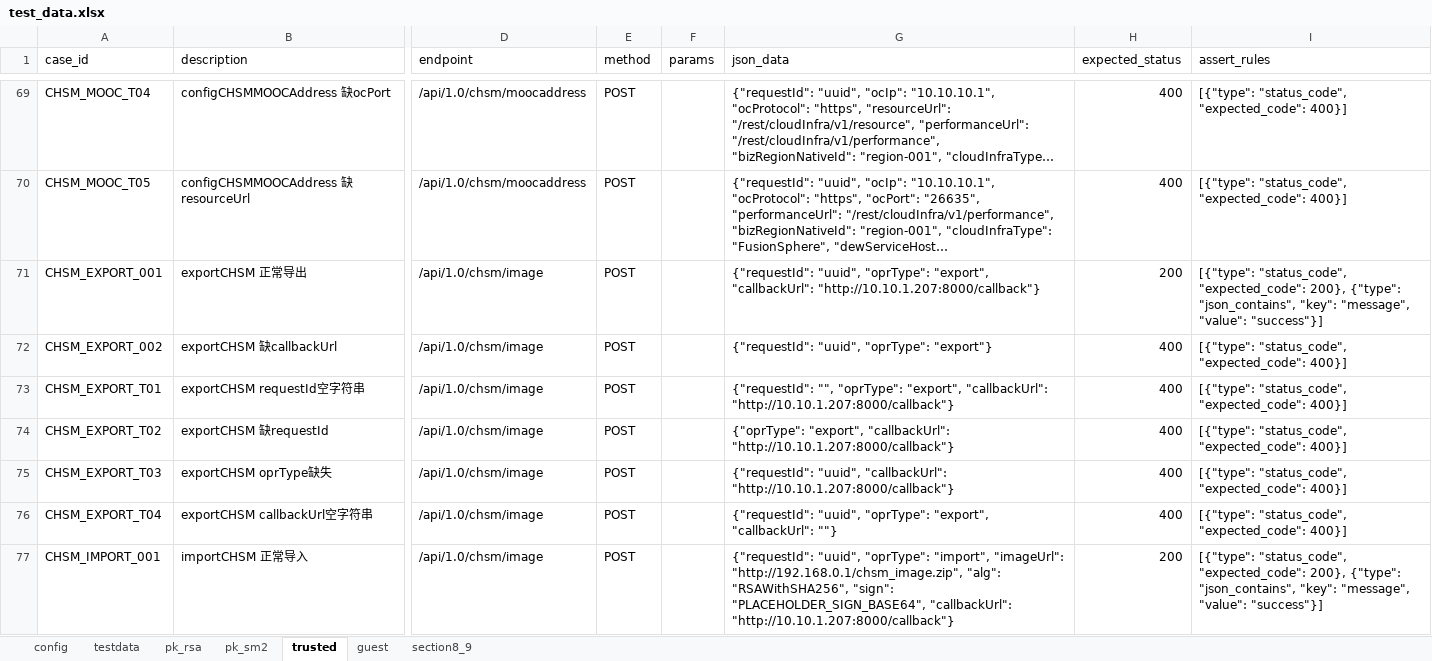
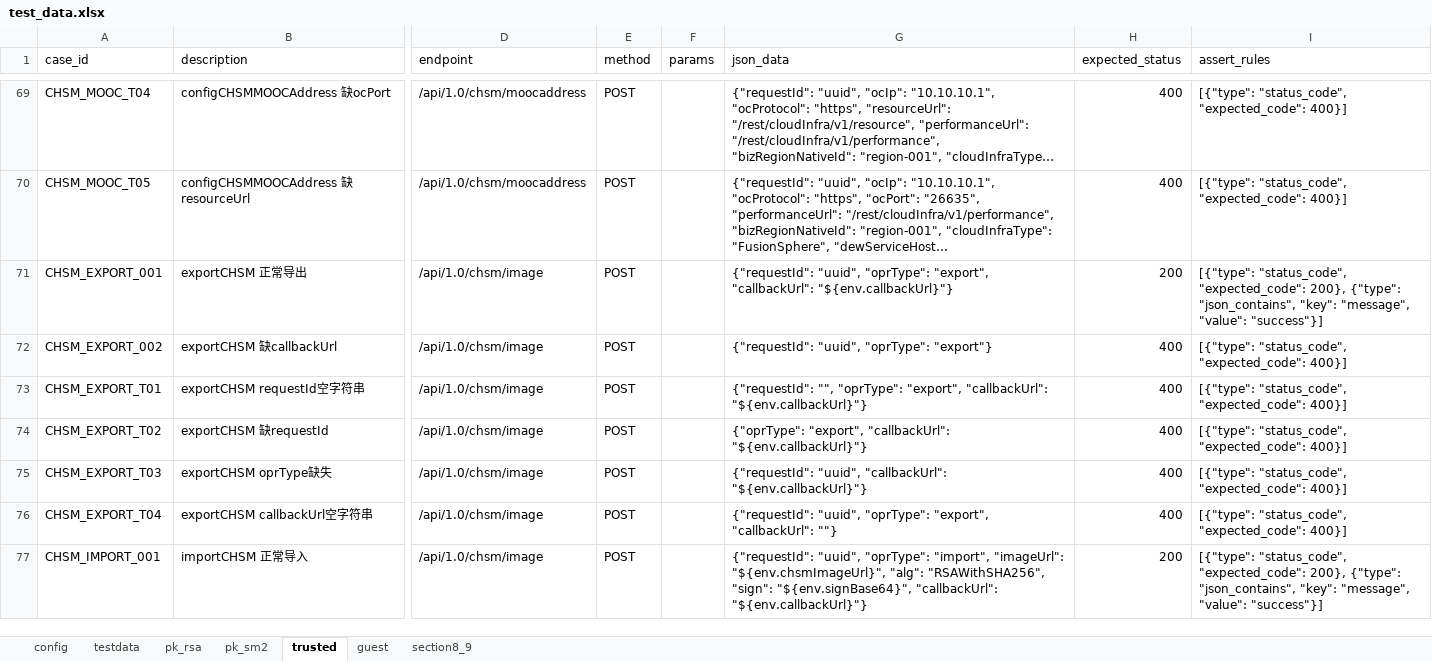
Before and after one commit to yanerfree/testpilot, an Excel workbook: utimaco/2026II/utimaco-admin-api/data/test_data.xlsx, sheet trusted, drawn as a sheet; only a part is shown, gaps mark what is left out; long unchanged cells end in …; values as stored, in another font and other column widths than the file's, no borders; the diff covers the shown part only; the diff names each change by its address in the sheet, - before the commit and + after, or states it on an @@ line.

```diff
--- a/utimaco/2026II/utimaco-admin-api/data/test_data.xlsx (sheet trusted)
+++ b/utimaco/2026II/utimaco-admin-api/data/test_data.xlsx (sheet trusted)
-G71 (json_data): …"export", "callbackUrl": "http://10.10.1.207:8000/callback"}
+G71 (json_data): …"export", "callbackUrl": "${env.callbackUrl}"}
-G73 (json_data): …"export", "callbackUrl": "http://10.10.1.207:8000/callback"}
+G73 (json_data): …"export", "callbackUrl": "${env.callbackUrl}"}
-G74 (json_data): …"export", "callbackUrl": "http://10.10.1.207:8000/callback"}
+G74 (json_data): …"export", "callbackUrl": "${env.callbackUrl}"}
-G75 (json_data): …"uuid", "callbackUrl": "http://10.10.1.207:8000/callback"}
+G75 (json_data): …"uuid", "callbackUrl": "${env.callbackUrl}"}
-G77 (json_data): …"import", "imageUrl": "http://192.168.0.1/chsm_image.zip", "alg": "RSAWithSHA256", "sign": "PLACEHOLDER_SIGN_BASE64", "callbackUrl": "http://10.10.1.207:8000/callback"}
+G77 (json_data): …"import", "imageUrl": "${env.chsmImageUrl}", "alg": "RSAWithSHA256", "sign": "${env.signBase64}", "callbackUrl": "${env.callbackUrl}"}
```
Also changed, not shown: 68 edited cells elsewhere in this sheet, sheet config, 1 other file.
